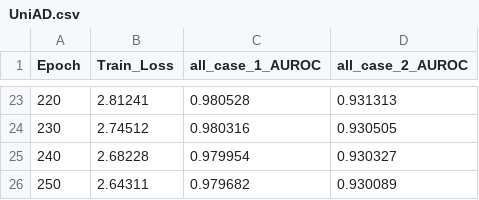
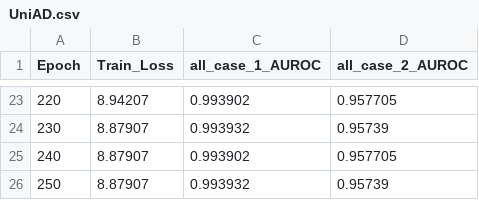
Before and after one commit to Joe-Whales/STITCH-O-Project, a CSV file: experiment-logs/Experiments/UniAD vs Baseline Model/UniAD.csv, drawn as a sheet; only a part is shown, gaps mark what is left out; the diff covers the shown part only.

Commit message:
Updated experimental results

```diff
--- a/experiment-logs/Experiments/UniAD vs Baseline Model/UniAD.csv
+++ b/experiment-logs/Experiments/UniAD vs Baseline Model/UniAD.csv
@@ -23,4 +23,4 @@ Epoch,Train_Loss,all_case_1_AUROC,all_case_2_AUROC
-220,2.81241,0.980528,0.931313
-230,2.74512,0.980316,0.930505
-240,2.68228,0.979954,0.930327
-250,2.64311,0.979682,0.930089
+220,8.94207,0.993902,0.957705
+230,8.87907,0.993932,0.95739
+240,8.87907,0.993902,0.957705
+250,8.87907,0.993932,0.95739
```
Also changed, not shown: 62 edited cells elsewhere in this file, 1 other file.
